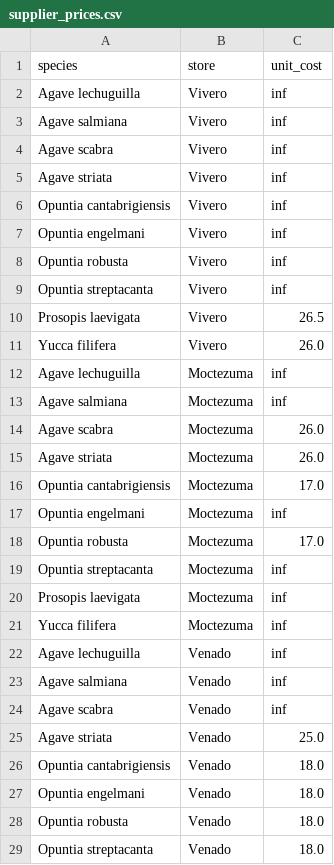
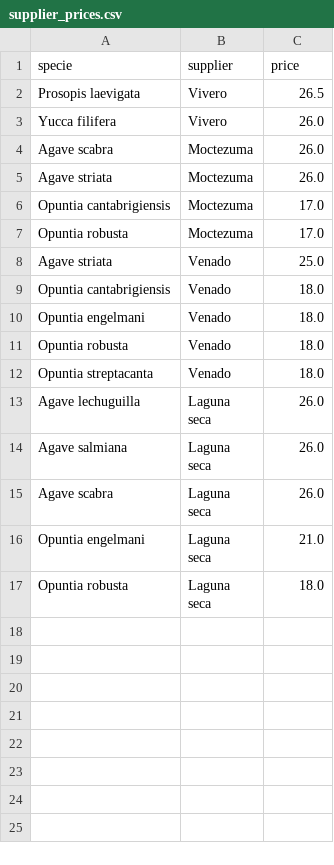
Before and after one commit to Racoo203/MA2008B, a CSV file: Reto/setup/supplier_prices.csv, drawn as a sheet; only a part is shown; the shorter side is filled out with more unchanged rows; the diff covers the shown part only.

```diff
--- a/Reto/setup/supplier_prices.csv
+++ b/Reto/setup/supplier_prices.csv
@@ -1,14 +1,4 @@
-species,store,unit_cost
-Agave lechuguilla,Vivero,inf
-Agave salmiana,Vivero,inf
-Agave scabra,Vivero,inf
-Agave striata,Vivero,inf
-Opuntia cantabrigiensis,Vivero,inf
-Opuntia engelmani,Vivero,inf
-Opuntia robusta,Vivero,inf
-Opuntia streptacanta,Vivero,inf
+specie,supplier,price
 Prosopis laevigata,Vivero,26.5
 Yucca filifera,Vivero,26.0
-Agave lechuguilla,Moctezuma,inf
-Agave salmiana,Moctezuma,inf
 Agave scabra,Moctezuma,26.0
@@ -16,10 +6,3 @@ Agave striata,Moctezuma,26.0
 Opuntia cantabrigiensis,Moctezuma,17.0
-Opuntia engelmani,Moctezuma,inf
 Opuntia robusta,Moctezuma,17.0
-Opuntia streptacanta,Moctezuma,inf
-Prosopis laevigata,Moctezuma,inf
-Yucca filifera,Moctezuma,inf
-Agave lechuguilla,Venado,inf
-Agave salmiana,Venado,inf
-Agave scabra,Venado,inf
 Agave striata,Venado,25.0
```
Also changed, not shown: 7 removed rows elsewhere in this file, Reto/setup/demand.csv, 12 other files.
